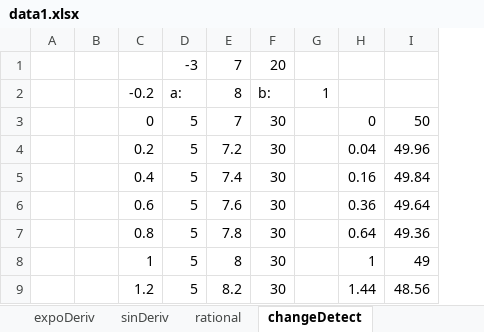
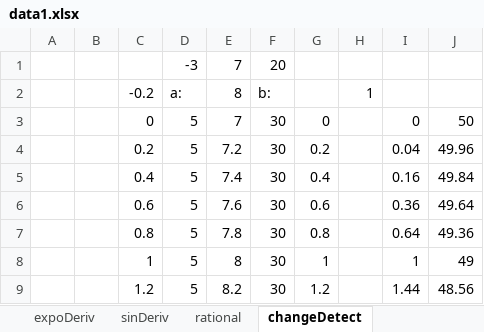
Before and after one commit to SonkeWohler/honoursEssay, an Excel workbook: figures/excel/data1.xlsx, sheet changeDetect, drawn as a sheet; only a part is shown; values as stored, in another font and other column widths than the file's, no borders; charts and pictures not drawn; the diff names each change by its address in the sheet, - before the commit and + after, or states it on an @@ line.

```diff
--- a/figures/excel/data1.xlsx (sheet changeDetect)
+++ b/figures/excel/data1.xlsx (sheet changeDetect)
+column G, rows 3-9: 0 | 0.2 | 0.4 | 0.6 | 0.8 | 1 | 1.2
```
Also changed, not shown: sheet graphs-intro, formulas that keep their value, charts or pictures, 1 other file.
